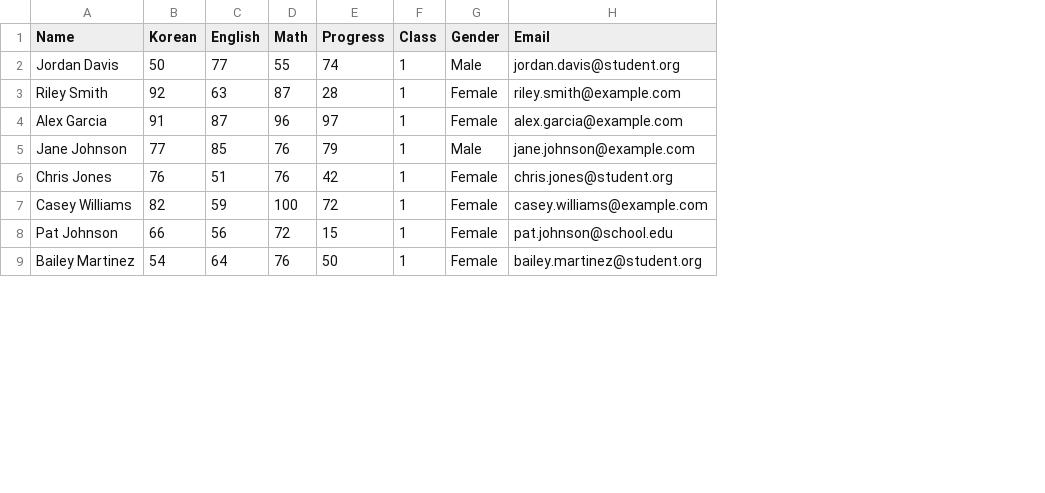
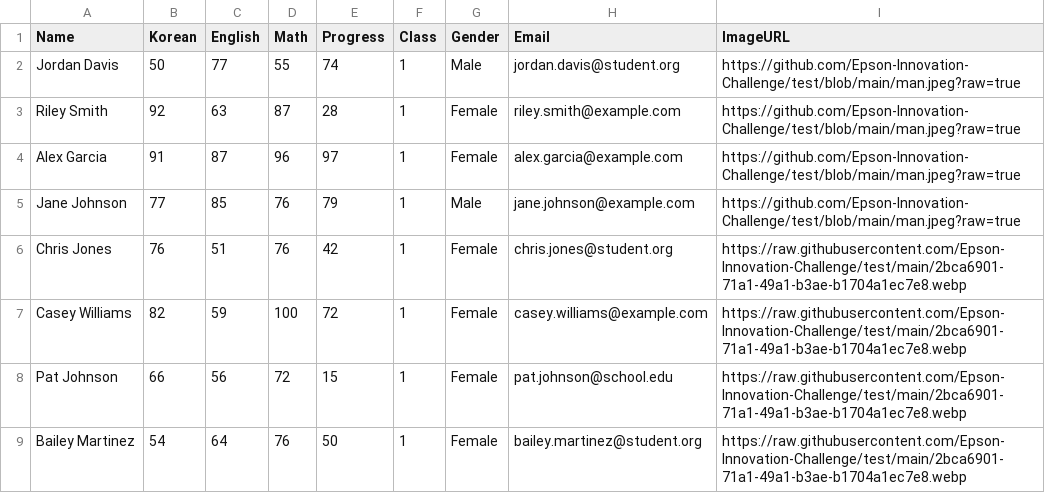
Before and after one commit to Epson-Innovation-Challenge/epson-edusync-frontend, a CSV file: example.csv, drawn as a sheet; only a part is shown; the diff names each change by its address in the sheet, - before the commit and + after, or states it on an @@ line.

Commit message:
test: Test with example data

```diff
--- a/example.csv
+++ b/example.csv
+column I (ImageURL), rows 2-9: https://github.com/Epson-Innovation-Challenge/test/blob/main/man.jpeg?raw=true | https://github.com/Epson-Innovation-Challenge/test/blob/main/man.jpeg?raw=true | https://github.com/Epson-Innovation-Challenge/test/blob/main/man.jpeg?raw=true | https://github.com/Epson-Innovation-Challenge/test/blob/main/man.jpeg?raw=true | https://raw.githubusercontent.com/Epson-Innovation-Challenge/test/main/2bca6901-71a1-49a1-b3ae-b1704a1ec7e8.webp | https://raw.githubusercontent.com/Epson-Innovation-Challenge/test/main/2bca6901-71a1-49a1-b3ae-b1704a1ec7e8.webp | https://raw.githubusercontent.com/Epson-Innovation-Challenge/test/main/2bca6901-71a1-49a1-b3ae-b1704a1ec7e8.webp | https://raw.githubusercontent.com/Epson-Innovation-Challenge/test/main/2bca6901-71a1-49a1-b3ae-b1704a1ec7e8.webp
```
